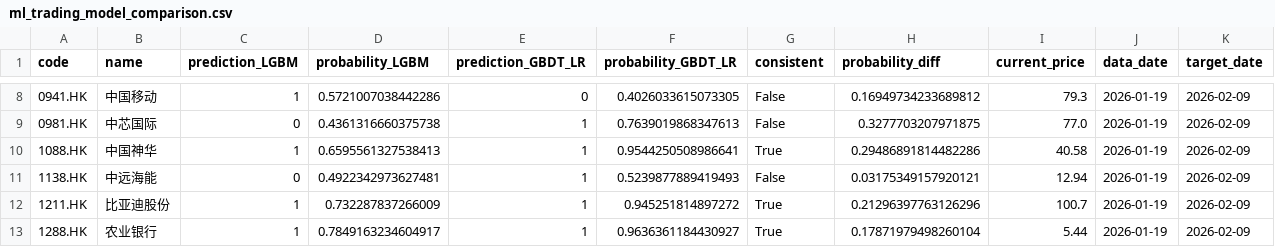
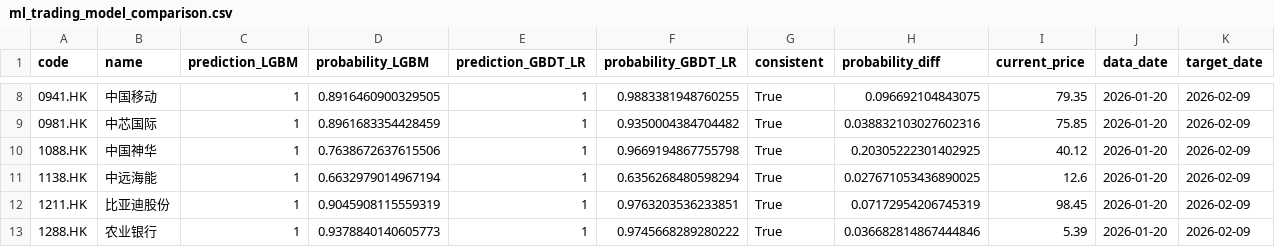
Before and after one commit to wonglaitung/fortune, a CSV file: data/ml_trading_model_comparison.csv, drawn as a sheet; only a part is shown, gaps mark what is left out; the diff covers the shown part only.

```diff
--- a/data/ml_trading_model_comparison.csv
+++ b/data/ml_trading_model_comparison.csv
@@ -8,6 +8,6 @@ code,name,prediction_LGBM,probability_LGBM,prediction_GBDT_LR,probability_GBDT_L
-0941.HK,中国移动,1,0.5721007038442286,0,0.4026033615073305,False,0.16949734233689812,79.3,2026-01-19,2026-02-09
-0981.HK,中芯国际,0,0.4361316660375738,1,0.7639019868347613,False,0.3277703207971875,77.0,2026-01-19,2026-02-09
-1088.HK,中国神华,1,0.6595561327538413,1,0.9544250508986641,True,0.29486891814482286,40.58,2026-01-19,2026-02-09
-1138.HK,中远海能,0,0.4922342973627481,1,0.5239877889419493,False,0.03175349157920121,12.94,2026-01-19,2026-02-09
-1211.HK,比亚迪股份,1,0.732287837266009,1,0.945251814897272,True,0.21296397763126296,100.7,2026-01-19,2026-02-09
-1288.HK,农业银行,1,0.7849163234604917,1,0.9636361184430927,True,0.17871979498260104,5.44,2026-01-19,2026-02-09
+0941.HK,中国移动,1,0.8916460900329505,1,0.9883381948760255,True,0.096692104843075,79.35,2026-01-20,2026-02-09
+0981.HK,中芯国际,1,0.8961683354428459,1,0.9350004384704482,True,0.038832103027602316,75.85,2026-01-20,2026-02-09
+1088.HK,中国神华,1,0.7638672637615506,1,0.9669194867755798,True,0.20305222301402925,40.12,2026-01-20,2026-02-09
+1138.HK,中远海能,1,0.6632979014967194,1,0.6356268480598294,True,0.027671053436890025,12.6,2026-01-20,2026-02-09
+1211.HK,比亚迪股份,1,0.9045908115559319,1,0.9763203536233851,True,0.07172954206745319,98.45,2026-01-20,2026-02-09
+1288.HK,农业银行,1,0.9378840140605773,1,0.9745668289280222,True,0.036682814867444846,5.39,2026-01-20,2026-02-09
```
Also changed, not shown: 98 edited cells elsewhere in this file, data/ml_trading_model_gbdt_lr_predictions_20d.csv, 23 other files.
